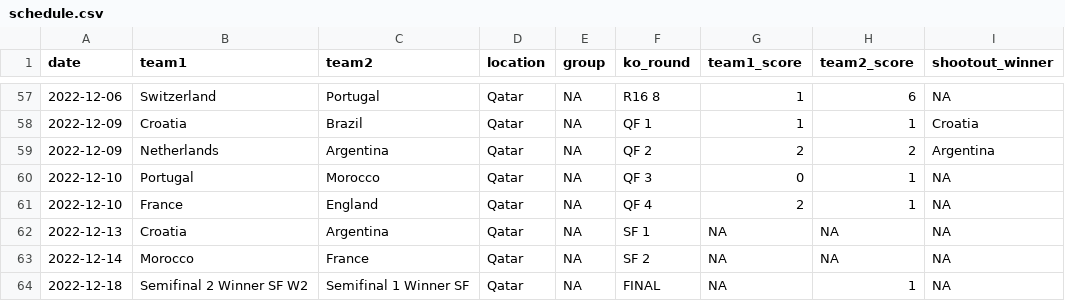
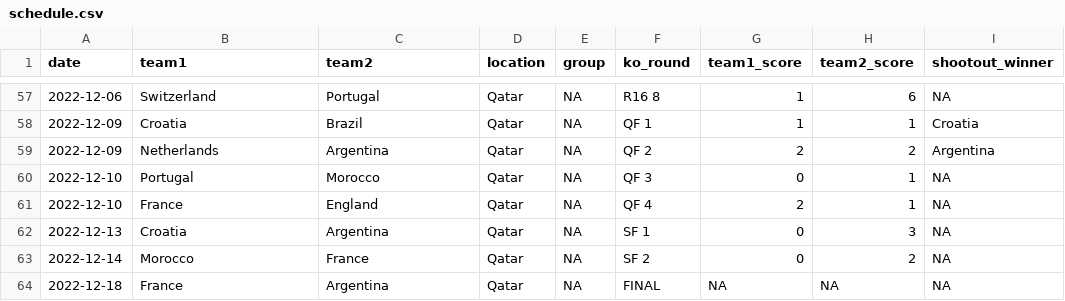
Before and after one commit to lbenz730/world_cup_2022, a CSV file: data/schedule.csv, drawn as a sheet; only a part is shown, gaps mark what is left out.

```diff
--- a/data/schedule.csv
+++ b/data/schedule.csv
@@ -61,4 +61,4 @@ date,team1,team2,location,group,ko_round,team1_score,team2_score,shootout_winner
 2022-12-10,France,England,Qatar,NA,QF 4,2,1,NA
-2022-12-13,Croatia,Argentina,Qatar,NA,SF 1,NA,NA,NA
-2022-12-14,Morocco,France,Qatar,NA,SF 2,NA,NA,NA
-2022-12-18,Semifinal 2 Winner SF W2,Semifinal 1 Winner SF,Qatar,NA,FINAL,NA,1,NA
+2022-12-13,Croatia,Argentina,Qatar,NA,SF 1,0,3,NA
+2022-12-14,Morocco,France,Qatar,NA,SF 2,0,2,NA
+2022-12-18,France,Argentina,Qatar,NA,FINAL,NA,NA,NA
```
Also changed, not shown: predictions/game_predictions.csv, predictions/history.csv, 33 other files.
